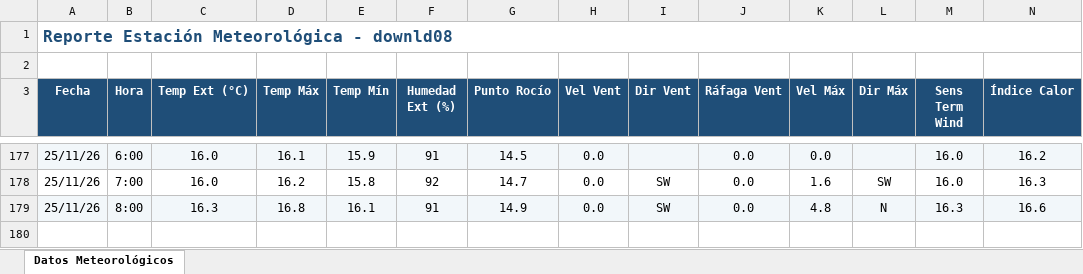
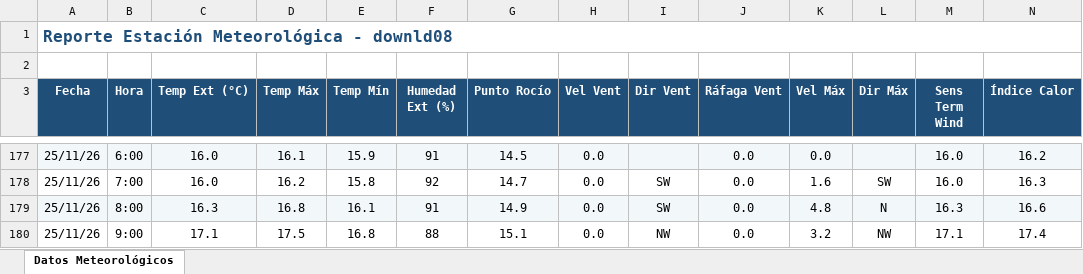
Before and after one commit to intasalta/ema_cerrillos, an Excel workbook: downld08.xlsx, sheet Datos Meteorológicos, drawn as a sheet; only a part is shown, gaps mark what is left out; values as stored, in another font and other column widths than the file's, no borders; rows hold the shown columns only; the diff names each change by its address in the sheet, - before the commit and + after, or states it on an @@ line.

```diff
--- a/downld08.xlsx (sheet Datos Meteorológicos)
+++ b/downld08.xlsx (sheet Datos Meteorológicos)
+row 180: 25/11/26 | 9:00 | 17.1 | 17.5 | 16.8 | 88 | 15.1 | 0.0 | NW | 0.0 | 3.2 | NW | 17.1 | 17.4
```
Also changed, not shown: downld02.xlsx, 2 other files.
